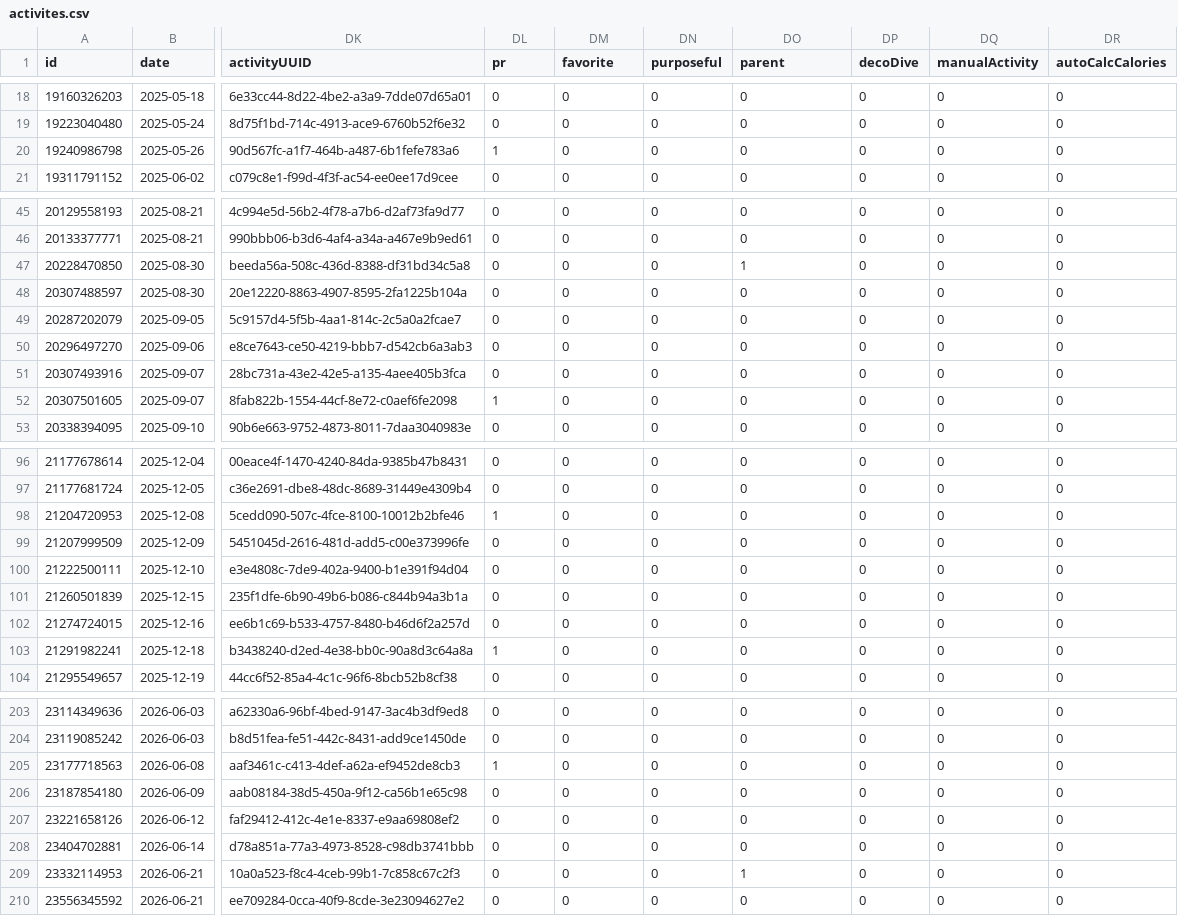
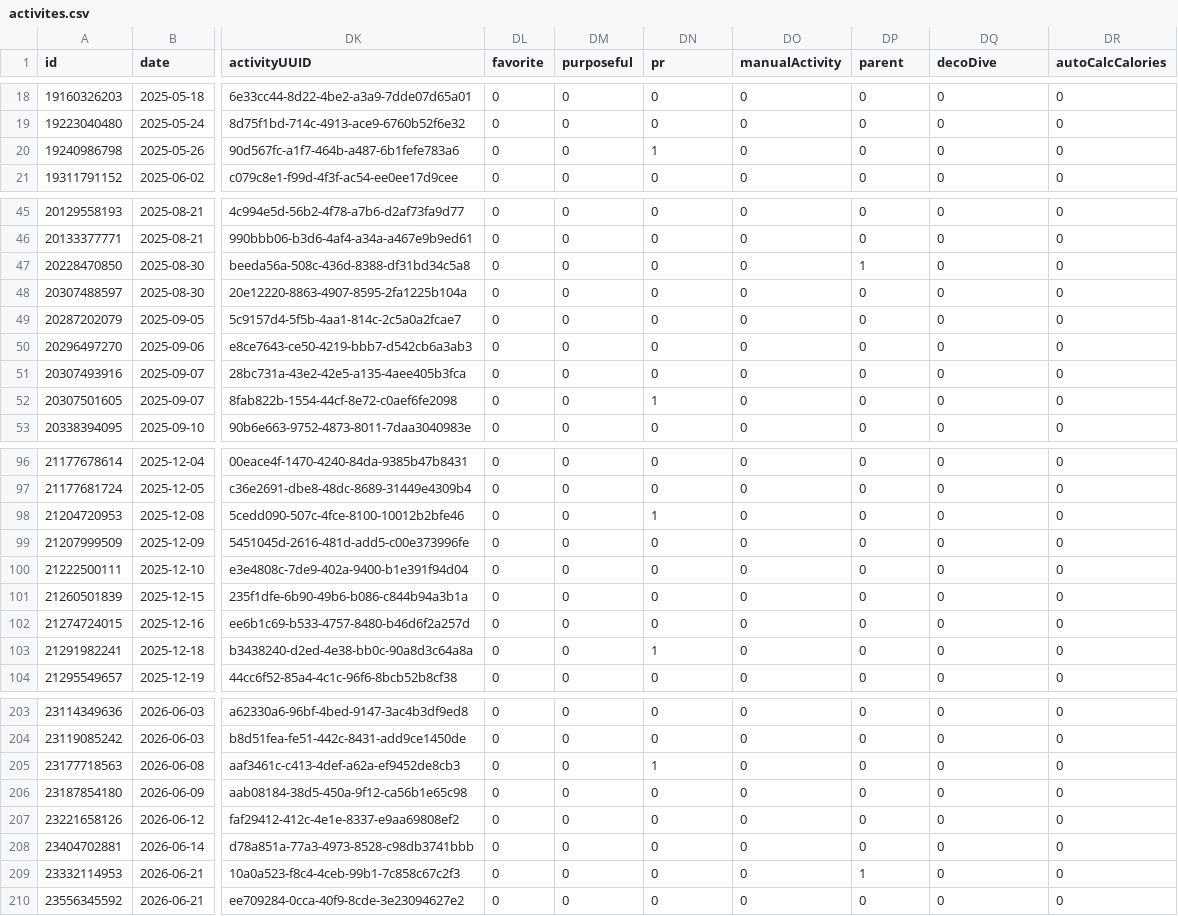
Before and after one commit to nicolasmahut-ui/garmin-data-frere, a CSV file: activites.csv, drawn as a sheet; only a part is shown, gaps mark what is left out; the diff covers the shown part only; the diff names each change by its address in the sheet, - before the commit and + after, or states it on an @@ line.

Commit message:
activites 2026-08-31 14:00

```diff
--- a/activites.csv
+++ b/activites.csv
-DL1: pr
+DL1: favorite
-DM1: favorite
+DM1: purposeful
-DN1: purposeful
+DN1: pr
-DO1: parent
+DO1: manualActivity
-DP1: decoDive
+DP1: parent
-DQ1: manualActivity
+DQ1: decoDive
-DL20 (favorite): 1
+DL20 (favorite): 0
-DN20 (pr): 0
+DN20 (pr): 1
-DO47 (manualActivity): 1
+DO47 (manualActivity): 0
-DP47 (parent): 0
+DP47 (parent): 1
-DL52 (favorite): 1
+DL52 (favorite): 0
-DN52 (pr): 0
+DN52 (pr): 1
-DL98 (favorite): 1
+DL98 (favorite): 0
-DN98 (pr): 0
+DN98 (pr): 1
-DL103 (favorite): 1
+DL103 (favorite): 0
-DN103 (pr): 0
+DN103 (pr): 1
-DL205 (favorite): 1
+DL205 (favorite): 0
-DN205 (pr): 0
+DN205 (pr): 1
-DO209 (manualActivity): 1
+DO209 (manualActivity): 0
-DP209 (parent): 0
+DP209 (parent): 1
```
Also changed, not shown: 14 edited cells elsewhere in this file.
